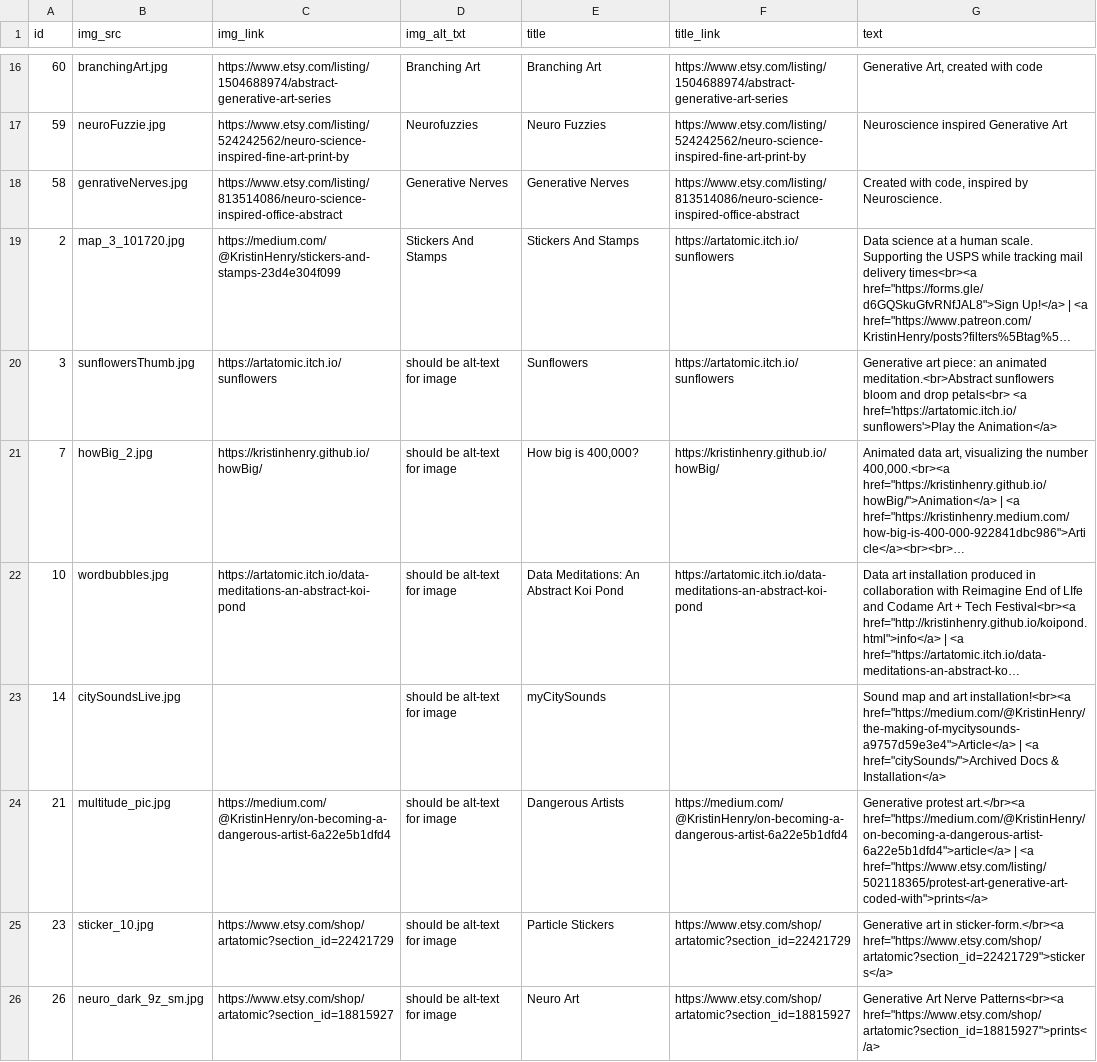
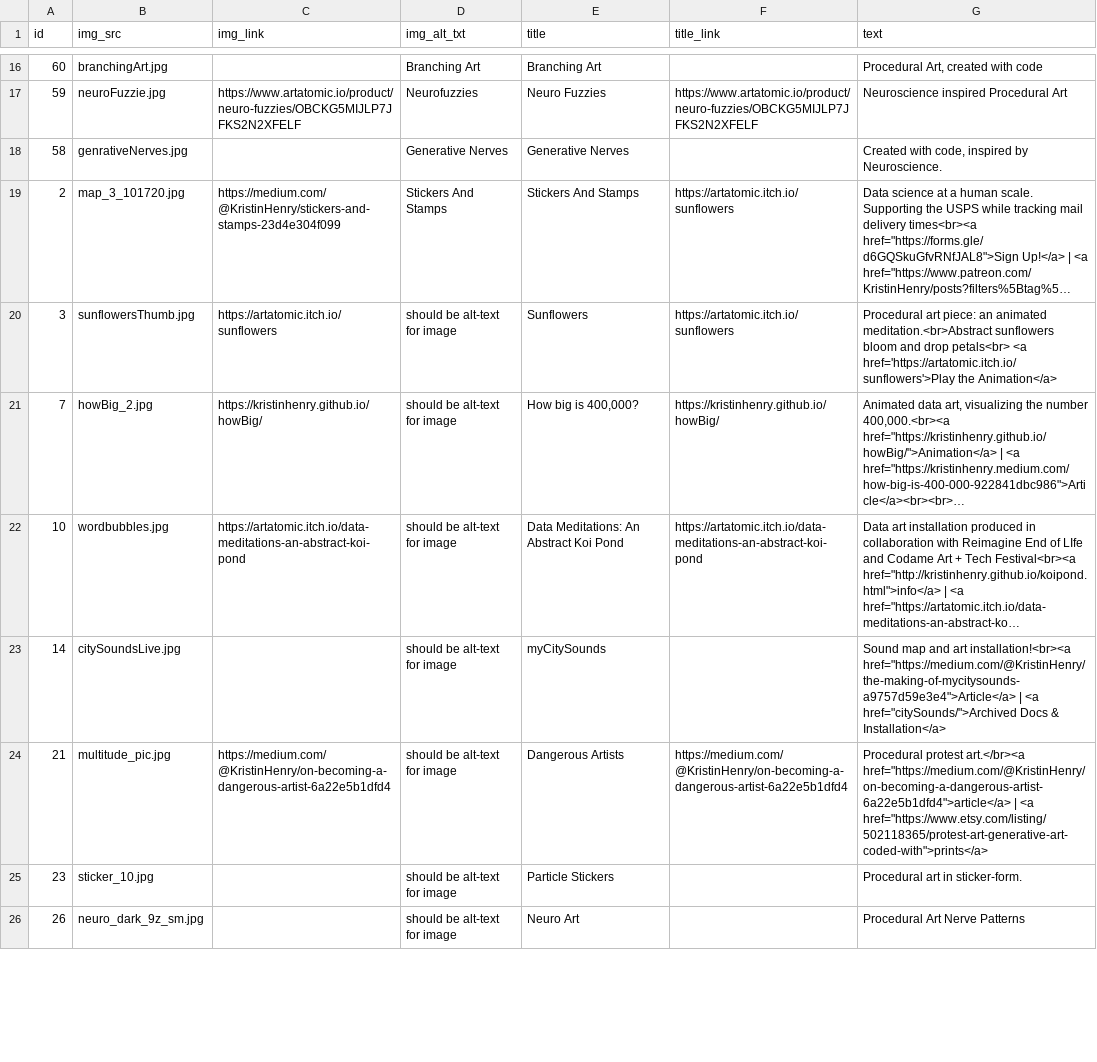
Before and after one commit to KristinHenry/KristinHenry.github.io, a CSV file: portfolioArt.csv, drawn as a sheet; only a part is shown, gaps mark what is left out; long unchanged cells end in …; the diff covers the shown part only; the diff names each change by its address in the sheet, - before the commit and + after, or states it on an @@ line.

```diff
--- a/portfolioArt.csv
+++ b/portfolioArt.csv
-C16 (img_link): https://www.etsy.com/listing/1504688974/abstract-generative-art-series
+C16 (img_link): (empty)
-F16 (title_link): https://www.etsy.com/listing/1504688974/abstract-generative-art-series
+F16 (title_link): (empty)
-G16 (text): Generative Art, created with code
+G16 (text): Procedural Art, created with code
-C17 (img_link): https://www.etsy.com/listing/524242562/neuro-science-inspired-fine-art-print-by
+C17 (img_link): https://www.artatomic.io/product/neuro-fuzzies/OBCKG5MIJLP7JFKS2N2XFELF
-F17 (title_link): https://www.etsy.com/listing/524242562/neuro-science-inspired-fine-art-print-by
+F17 (title_link): https://www.artatomic.io/product/neuro-fuzzies/OBCKG5MIJLP7JFKS2N2XFELF
-G17 (text): Neuroscience inspired Generative Art
+G17 (text): Neuroscience inspired Procedural Art
-C18 (img_link): https://www.etsy.com/listing/813514086/neuro-science-inspired-office-abstract
+C18 (img_link): (empty)
-F18 (title_link): https://www.etsy.com/listing/813514086/neuro-science-inspired-office-abstract
+F18 (title_link): (empty)
-G20 (text): Generative art piece:…
+G20 (text): Procedural art piece:…
-G24 (text): Generative protest art.</br><a…
+G24 (text): Procedural protest art.</br><a…
-C25 (img_link): https://www.etsy.com/shop/artatomic?section_id=22421729
+C25 (img_link): (empty)
-F25 (title_link): https://www.etsy.com/shop/artatomic?section_id=22421729
+F25 (title_link): (empty)
-G25 (text): Generative art in sticker-form.</br><a href="https://www.etsy.com/shop/artatomic?section_id=22421729">stickers</a>
+G25 (text): Procedural art in sticker-form.
-C26 (img_link): https://www.etsy.com/shop/artatomic?section_id=18815927
+C26 (img_link): (empty)
-F26 (title_link): https://www.etsy.com/shop/artatomic?section_id=18815927
+F26 (title_link): (empty)
-G26 (text): Generative Art Nerve Patterns<br><a href="https://www.etsy.com/shop/artatomic?section_id=18815927">prints</a>
+G26 (text): Procedural Art Nerve Patterns
```
Also changed, not shown: 48 edited cells elsewhere in this file.
